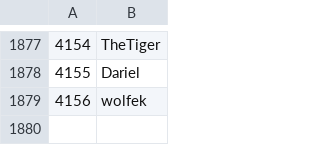
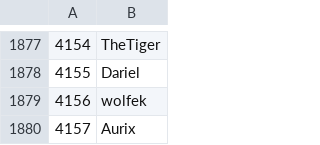
Before and after one commit to Veticia/karma, a CSV file: users.csv, drawn as a sheet; only a part is shown, gaps mark what is left out.

Commit message:
autoupdate

```diff
--- a/users.csv
+++ b/users.csv
@@ -1879 +1879,2 @@
 4156,wolfek
+4157,Aurix
```
